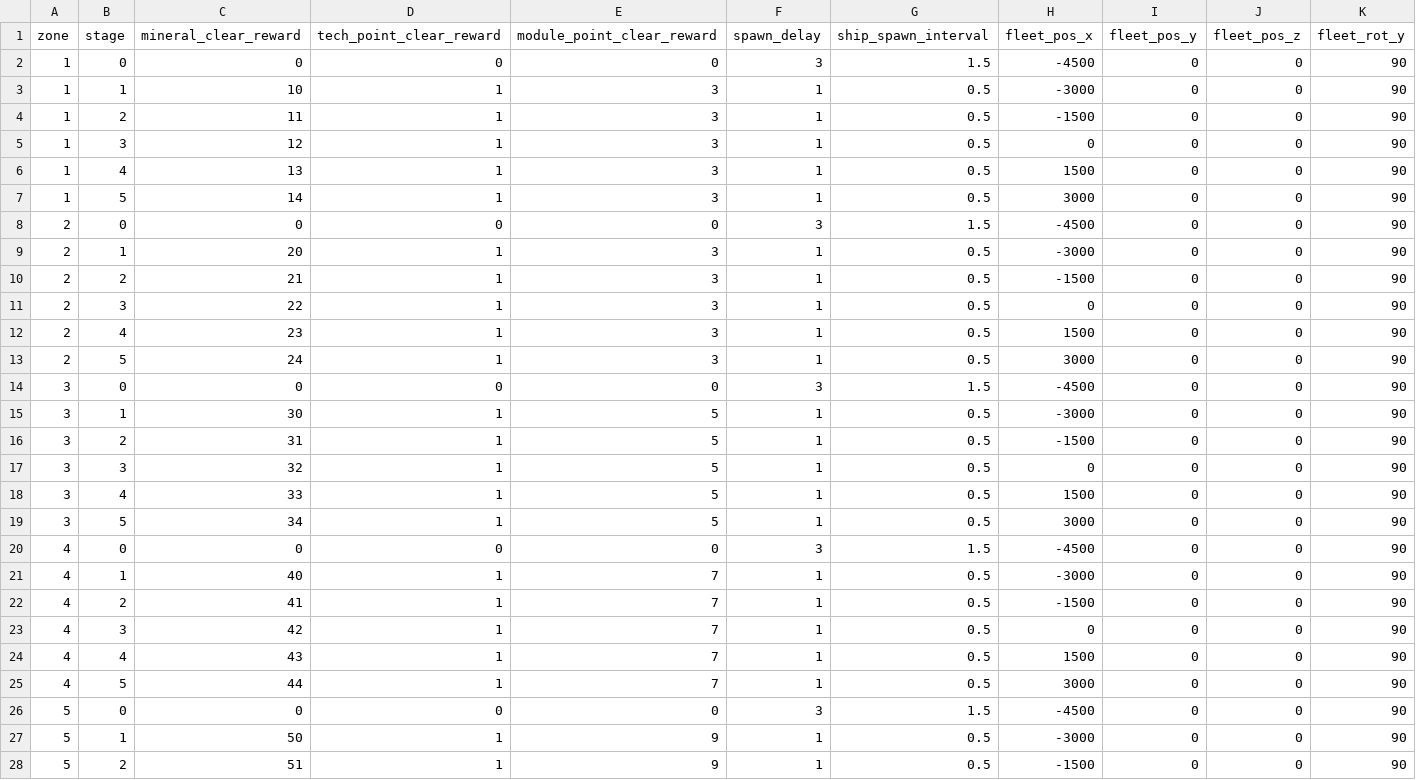
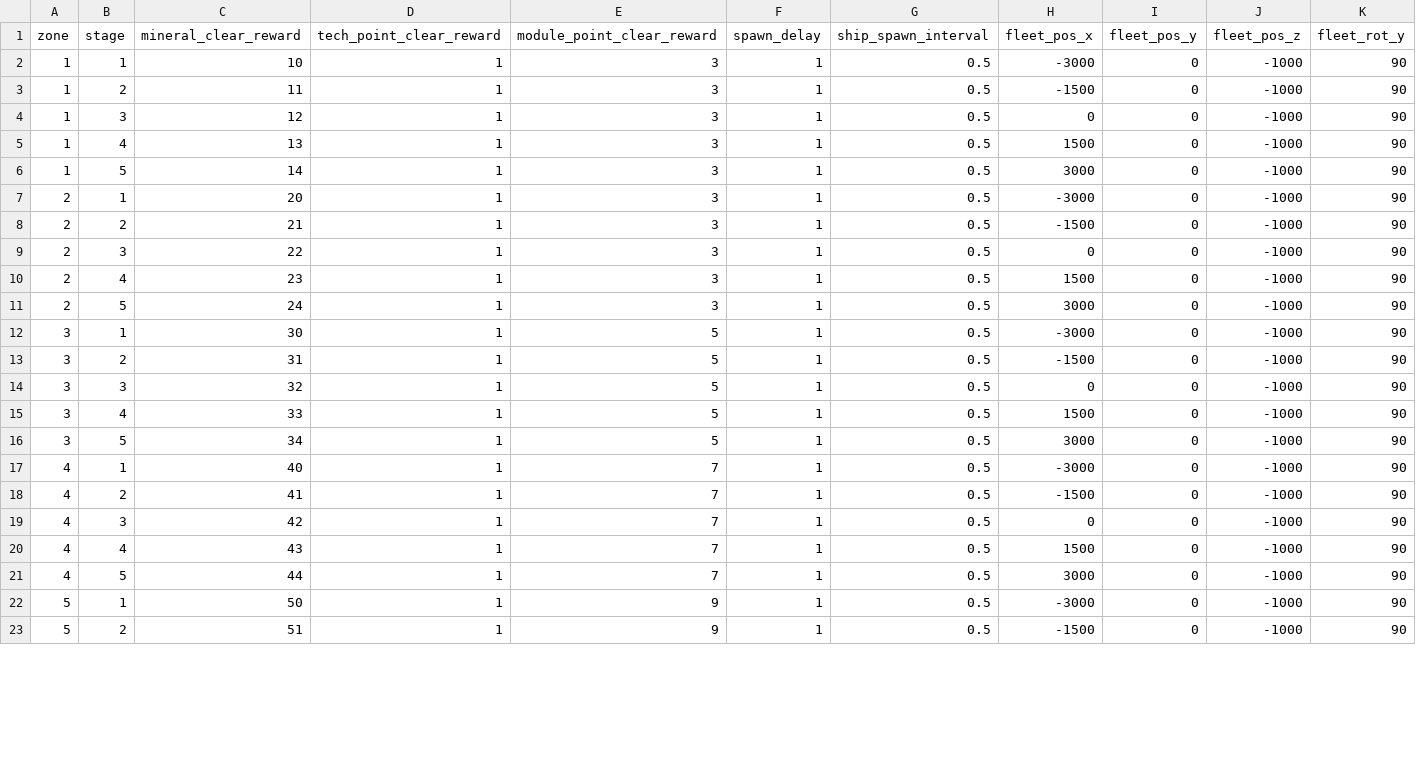
Before and after one commit to gsyan/thefirst_client_unity, a CSV file: Assets/Resources/DataTable/Zone/datatable_zone_stage.csv, drawn as a sheet; only a part is shown; the diff covers the shown part only.

```diff
--- a/Assets/Resources/DataTable/Zone/datatable_zone_stage.csv
+++ b/Assets/Resources/DataTable/Zone/datatable_zone_stage.csv
@@ -1,28 +1,23 @@
 zone,stage,mineral_clear_reward,tech_point_clear_reward,module_point_clear_reward,spawn_delay,ship_spawn_interval,fleet_pos_x,fleet_pos_y,fleet_pos_z,fleet_rot_y
-1,0,0,0,0,3,1.5,-4500,0,0,90
-1,1,10,1,3,1,0.5,-3000,0,0,90
-1,2,11,1,3,1,0.5,-1500,0,0,90
-1,3,12,1,3,1,0.5,0,0,0,90
-1,4,13,1,3,1,0.5,1500,0,0,90
-1,5,14,1,3,1,0.5,3000,0,0,90
-2,0,0,0,0,3,1.5,-4500,0,0,90
-2,1,20,1,3,1,0.5,-3000,0,0,90
-2,2,21,1,3,1,0.5,-1500,0,0,90
-2,3,22,1,3,1,0.5,0,0,0,90
-2,4,23,1,3,1,0.5,1500,0,0,90
-2,5,24,1,3,1,0.5,3000,0,0,90
-3,0,0,0,0,3,1.5,-4500,0,0,90
-3,1,30,1,5,1,0.5,-3000,0,0,90
-3,2,31,1,5,1,0.5,-1500,0,0,90
-3,3,32,1,5,1,0.5,0,0,0,90
-3,4,33,1,5,1,0.5,1500,0,0,90
-3,5,34,1,5,1,0.5,3000,0,0,90
-4,0,0,0,0,3,1.5,-4500,0,0,90
-4,1,40,1,7,1,0.5,-3000,0,0,90
-4,2,41,1,7,1,0.5,-1500,0,0,90
-4,3,42,1,7,1,0.5,0,0,0,90
-4,4,43,1,7,1,0.5,1500,0,0,90
-4,5,44,1,7,1,0.5,3000,0,0,90
-5,0,0,0,0,3,1.5,-4500,0,0,90
-5,1,50,1,9,1,0.5,-3000,0,0,90
-5,2,51,1,9,1,0.5,-1500,0,0,90
+1,1,10,1,3,1,0.5,-3000,0,-1000,90
+1,2,11,1,3,1,0.5,-1500,0,-1000,90
+1,3,12,1,3,1,0.5,0,0,-1000,90
+1,4,13,1,3,1,0.5,1500,0,-1000,90
+1,5,14,1,3,1,0.5,3000,0,-1000,90
+2,1,20,1,3,1,0.5,-3000,0,-1000,90
+2,2,21,1,3,1,0.5,-1500,0,-1000,90
+2,3,22,1,3,1,0.5,0,0,-1000,90
+2,4,23,1,3,1,0.5,1500,0,-1000,90
+2,5,24,1,3,1,0.5,3000,0,-1000,90
+3,1,30,1,5,1,0.5,-3000,0,-1000,90
+3,2,31,1,5,1,0.5,-1500,0,-1000,90
+3,3,32,1,5,1,0.5,0,0,-1000,90
+3,4,33,1,5,1,0.5,1500,0,-1000,90
+3,5,34,1,5,1,0.5,3000,0,-1000,90
+4,1,40,1,7,1,0.5,-3000,0,-1000,90
+4,2,41,1,7,1,0.5,-1500,0,-1000,90
+4,3,42,1,7,1,0.5,0,0,-1000,90
+4,4,43,1,7,1,0.5,1500,0,-1000,90
+4,5,44,1,7,1,0.5,3000,0,-1000,90
+5,1,50,1,9,1,0.5,-3000,0,-1000,90
+5,2,51,1,9,1,0.5,-1500,0,-1000,90
```
Also changed, not shown: 4 removed rows and 23 edited cells elsewhere in this file, Assets/Resources/DataTable/Zone/datatable_zone_celestial.csv, 8 other files.
